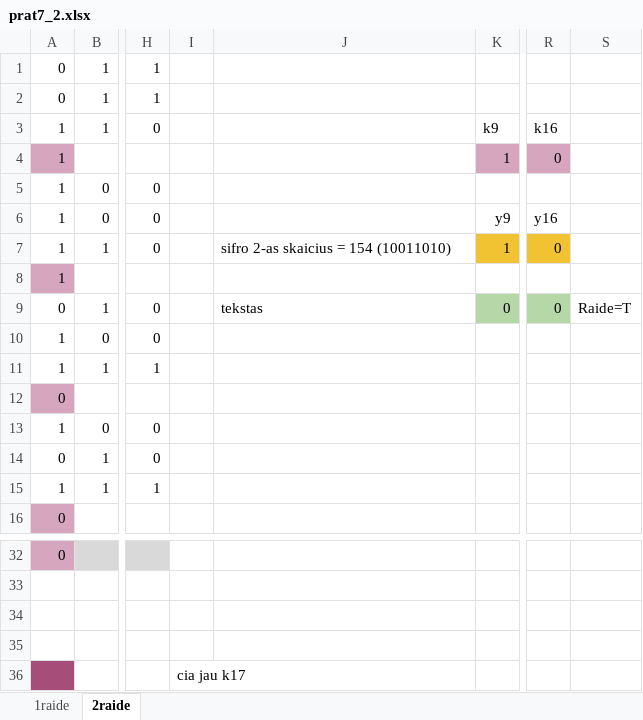
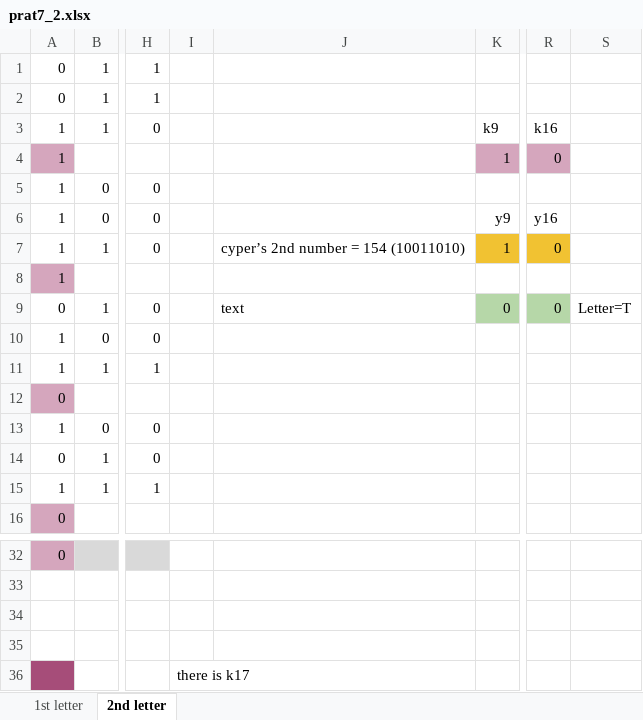
Before and after one commit to 00riddle00/BSc3-Cryptography, an Excel workbook: prat7_2.xlsx, sheet 2nd letter, drawn as a sheet; only a part is shown, gaps mark what is left out; values as stored, in another font and other column widths than the file's, no borders; charts and pictures and conditional formats not drawn; the diff names each change by its address in the sheet, - before the commit and + after, or states it on an @@ line.

```diff
--- a/prat7_2.xlsx (sheet 2nd letter)
+++ b/prat7_2.xlsx (sheet 2nd letter)
-sheet tab: 1raide
+sheet tab: 1st letter
-sheet tab: 2raide
+sheet tab: 2nd letter
-J7: sifro 2-as skaicius = 154 (10011010)
+J7: cyper’s 2nd number = 154 (10011010)
-J9: tekstas
+J9: text
-S9: Raide=T
+S9: Letter=T
-I36: cia jau k17
+I36: there is k17
```
Also changed, not shown: sheet 1st letter, charts or pictures, 1 other file.
